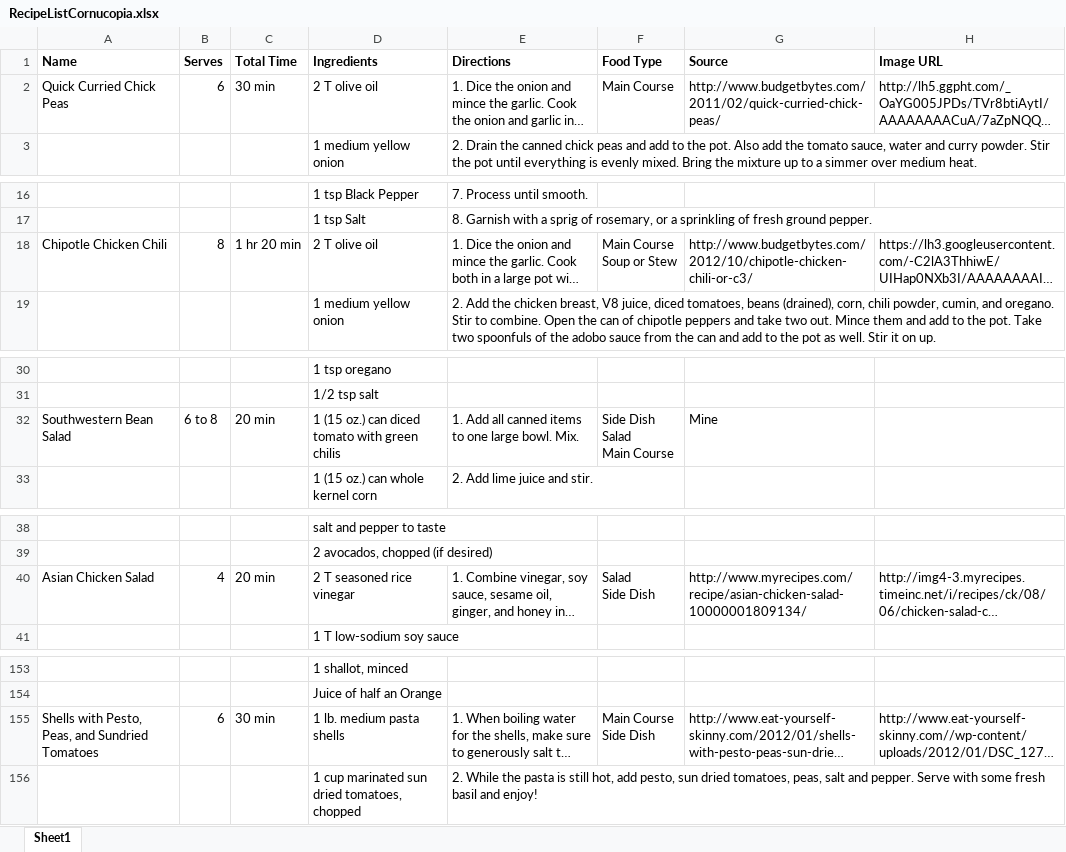
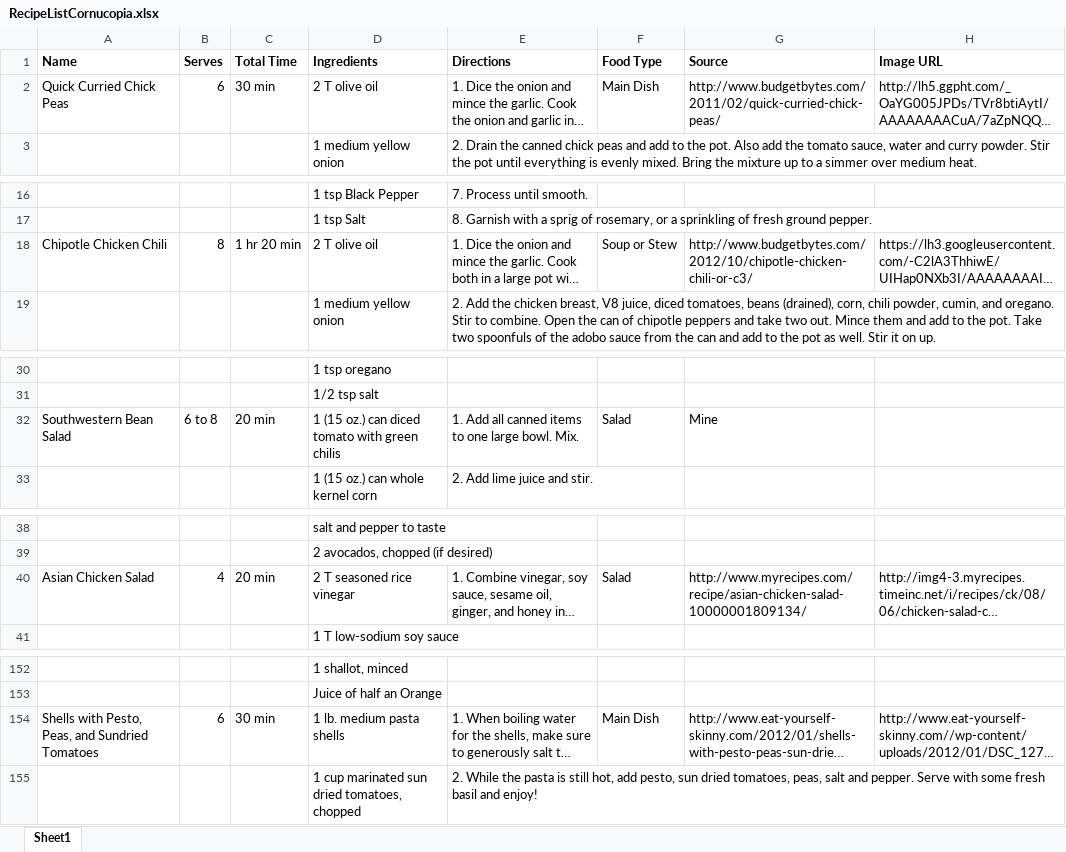
Before and after one commit to juliepranger/cornucopia, an Excel workbook: RecipeListCornucopia.xlsx, sheet Sheet1, drawn as a sheet; only a part is shown, gaps mark what is left out; long unchanged cells end in …; values as stored, in another font and other column widths than the file's, no borders; addresses are those after the commit; ↵ is a line break in a cell; the diff covers the shown part only; the diff names each change by its address in the sheet, - before the commit and + after, or states it on an @@ line.

```diff
--- a/RecipeListCornucopia.xlsx (sheet Sheet1)
+++ b/RecipeListCornucopia.xlsx (sheet Sheet1)
-F2 (Food Type): Main Course
+F2 (Food Type): Main Dish
-F18 (Food Type): Main Course ↵ Soup or Stew
+F18 (Food Type): Soup or Stew
-F32 (Food Type): Side Dish ↵ Salad ↵ Main Course
+F32 (Food Type): Salad
-F40 (Food Type): Salad ↵ Side Dish
+F40 (Food Type): Salad
-F154 (Food Type): Main Course ↵ Side Dish
+F154 (Food Type): Main Dish
```
Also changed, not shown: 1 removed row and 12 edited cells elsewhere in this sheet, 22 other files.
